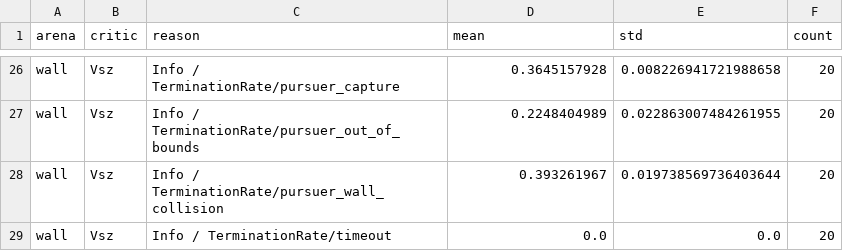
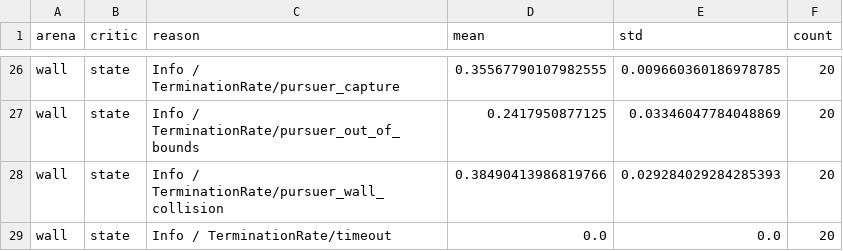
Before and after one commit to LouetteArthur/MemoryStateCritic, a CSV file: figures/paper/termination_summary.csv, drawn as a sheet; only a part is shown, gaps mark what is left out; the diff covers the shown part only; the diff names each change by its address in the sheet, - before the commit and + after, or states it on an @@ line.

Commit message:
Link the EWRL paper; name the code after the paper; drop unused code
- README and CITATION.cff: link the OpenReview paper, add the BibTeX url.
- Remove AUTHORS and the known-limitations section of REPRODUCING.md.
- Rename the critics to the paper's names: MemoryStateCriticMixin,
  HistoryStateCriticMixin, one agent PPO_RNN_ASYM, config keys
  memory_state_critic / history_state_critic, YAMLs and entry points
  skrl_ppo_<critic>_cfg, run labels state / history-state / memory-state /
  observation-state. The old names (Vsz, PPO_RNN_SZ, sz_critic, ...) are
  still accepted.
- Add minimal/memory_state_critic.py, the method in plain PyTorch.
- Remove code no experiment uses: the AMSPB and pretrain/bench configs,
  the opponent branches of the critics, PPO_ASYM, the flat CNN actor,
  the trajectory-tracking task, VaporX5, the Lee and PD controllers,
  eval_match.py and run_ablation_robust.sh.

The paper figures regenerate pixel-identically from runs.pkl, and the
memory-state learning test reproduces the same numbers as before.

```diff
--- a/figures/paper/termination_summary.csv
+++ b/figures/paper/termination_summary.csv
-B26:B29 (critic): Vsz
+B26:B29 (critic): state
-D26 (mean): 0.3645157928
+D26 (mean): 0.35567790107982555
-E26 (std): 0.008226941721988658
+E26 (std): 0.009660360186978785
-D27 (mean): 0.2248404989
+D27 (mean): 0.2417950877125
-E27 (std): 0.022863007484261955
+E27 (std): 0.03346047784048869
-D28 (mean): 0.393261967
+D28 (mean): 0.38490413986819766
-E28 (std): 0.019738569736403644
+E28 (std): 0.029284029284285393
```
Also changed, not shown: 3 added rows, 3 removed rows and 40 edited cells elsewhere in this file, figures/paper/win_rate_summary.csv, 54 other files.
